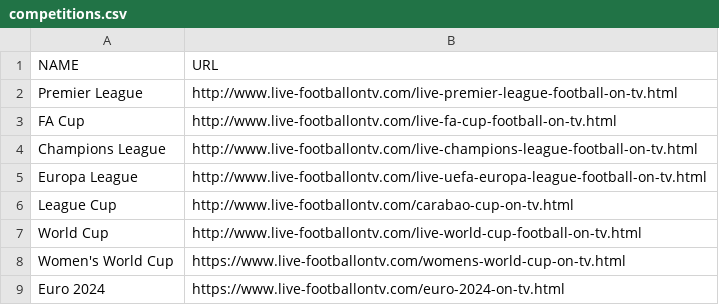
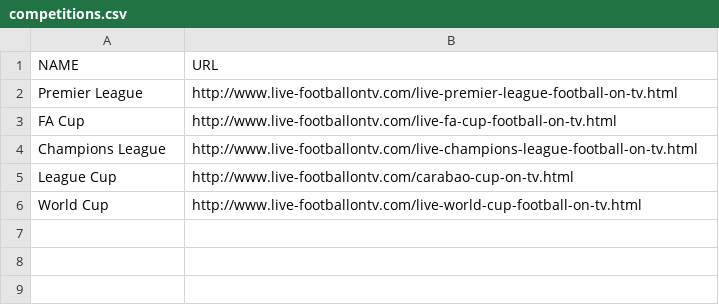
Before and after one commit to jamie--stewart/televised-football-calendar, a CSV file: competitions.csv, drawn as a sheet.

```diff
--- a/competitions.csv
+++ b/competitions.csv
@@ -4,6 +4,3 @@ FA Cup,http://www.live-footballontv.com/live-fa-cup-football-on-tv.html
 Champions League,http://www.live-footballontv.com/live-champions-league-football-on-tv.html
-Europa League,http://www.live-footballontv.com/live-uefa-europa-league-football-on-tv.html
 League Cup,http://www.live-footballontv.com/carabao-cup-on-tv.html
 World Cup,http://www.live-footballontv.com/live-world-cup-football-on-tv.html
-Women's World Cup,https://www.live-footballontv.com/womens-world-cup-on-tv.html
-Euro 2024,https://www.live-footballontv.com/euro-2024-on-tv.html
```
Also changed, not shown: 11 other files.
